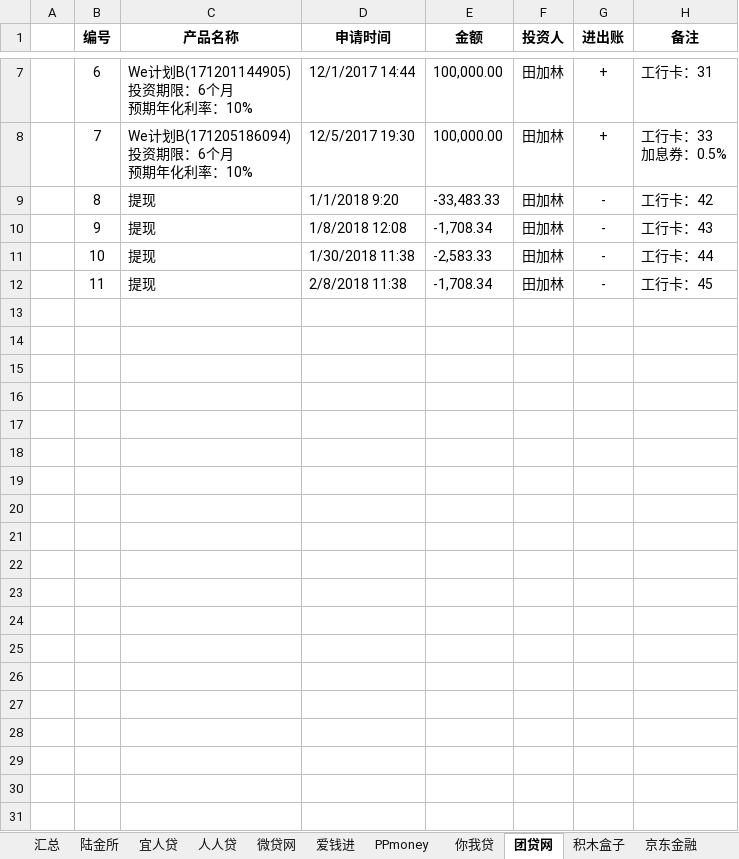
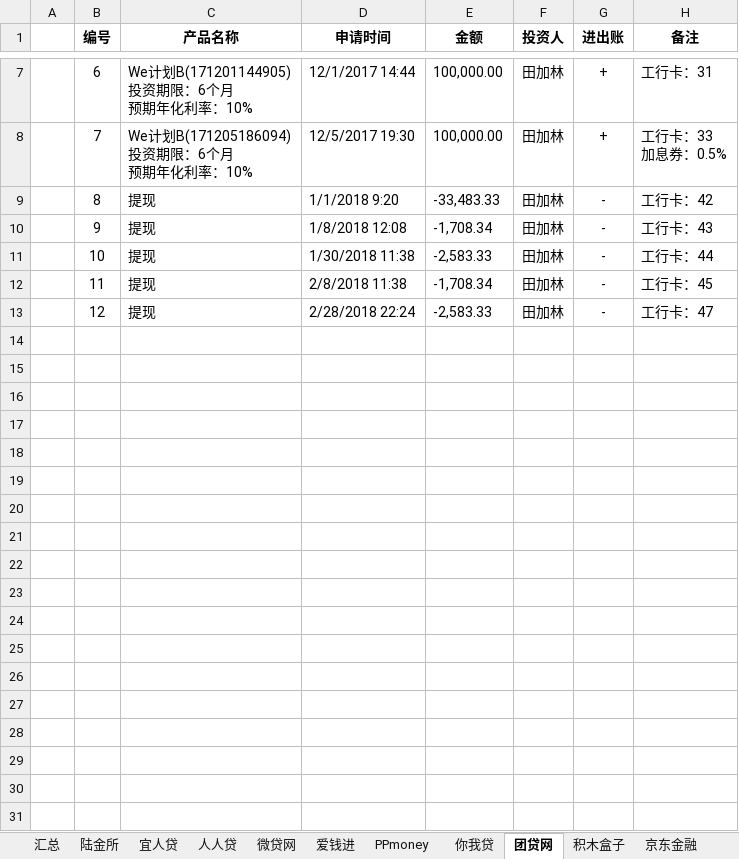
Before and after one commit to wuya1986/TIANJL, an Excel workbook: 投资理财.xlsx, sheet 团贷网, drawn as a sheet; only a part is shown, gaps mark what is left out; values as stored, in another font and other column widths than the file's, no borders; the diff covers the shown part only; the diff names each change by its address in the sheet, - before the commit and + after, or states it on an @@ line.

```diff
--- a/投资理财.xlsx (sheet 团贷网)
+++ b/投资理财.xlsx (sheet 团贷网)
+row 13:  | 12 | 提现 | 2/28/2018 22:24 | -2,583.33 | 田加林 | - | 工行卡：47
+row 14: (empty)
+row 15: (empty)
+row 16: (empty)
+row 17: (empty)
+row 18: (empty)
+row 19: (empty)
+row 20: (empty)
+row 21: (empty)
+row 22: (empty)
+row 23: (empty)
+row 24: (empty)
+row 25: (empty)
+row 26: (empty)
+row 27: (empty)
+row 28: (empty)
+row 29: (empty)
+row 30: (empty)
+row 31: (empty)
```
Also changed, not shown: 17 added rows elsewhere in this sheet, sheet 工行卡.
